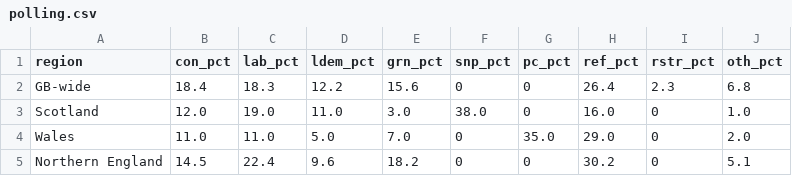
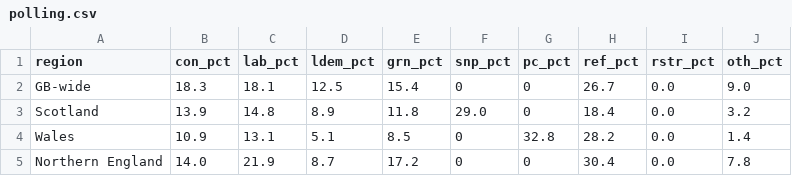
Before and after one commit to glasgow46239/britainpredicts, a CSV file: polling.csv, drawn as a sheet; only a part is shown; the diff covers the shown part only.

```diff
--- a/polling.csv
+++ b/polling.csv
@@ -1,5 +1,5 @@
 region,con_pct,lab_pct,ldem_pct,grn_pct,snp_pct,pc_pct,ref_pct,rstr_pct,oth_pct
-GB-wide,18.4,18.3,12.2,15.6,0,0,26.4,2.3,6.8
-Scotland,12.0,19.0,11.0,3.0,38.0,0,16.0,0,1.0
-Wales,11.0,11.0,5.0,7.0,0,35.0,29.0,0,2.0
-Northern England,14.5,22.4,9.6,18.2,0,0,30.2,0,5.1
+GB-wide,18.3,18.1,12.5,15.4,0,0,26.7,0.0,9.0
+Scotland,13.9,14.8,8.9,11.8,29.0,0,18.4,0.0,3.2
+Wales,10.9,13.1,5.1,8.5,0,32.8,28.2,0.0,1.4
+Northern England,14.0,21.9,8.7,17.2,0,0,30.4,0.0,7.8
```
Also changed, not shown: 20 edited cells elsewhere in this file.
